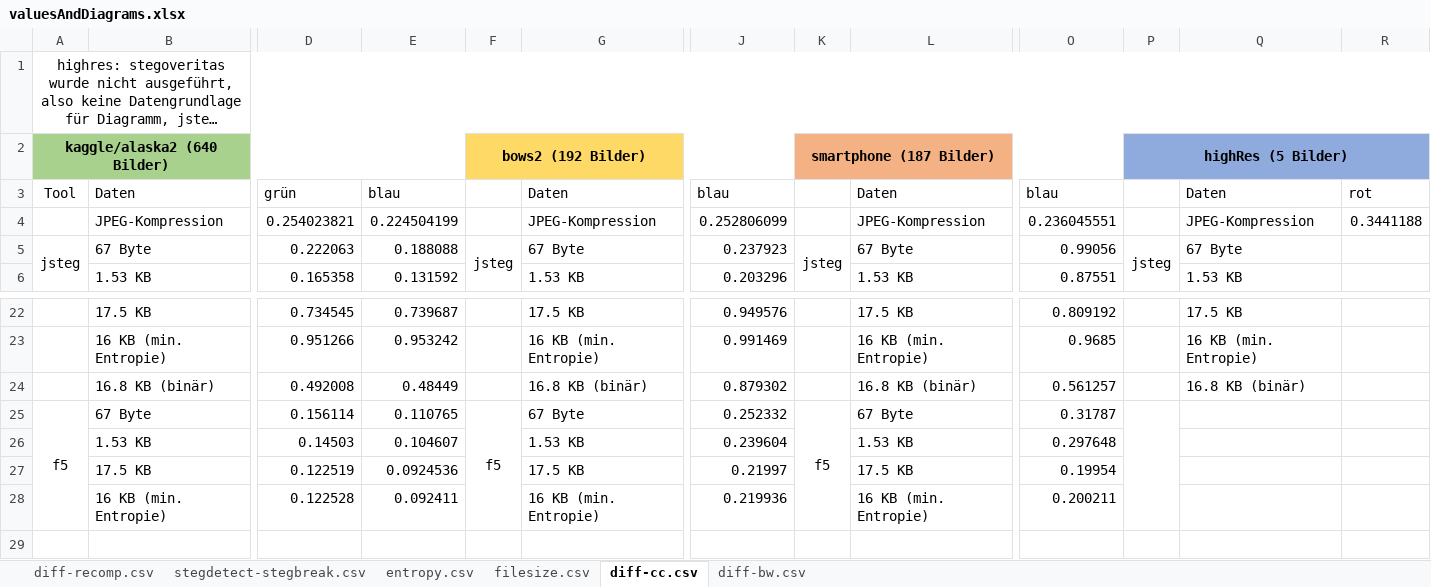
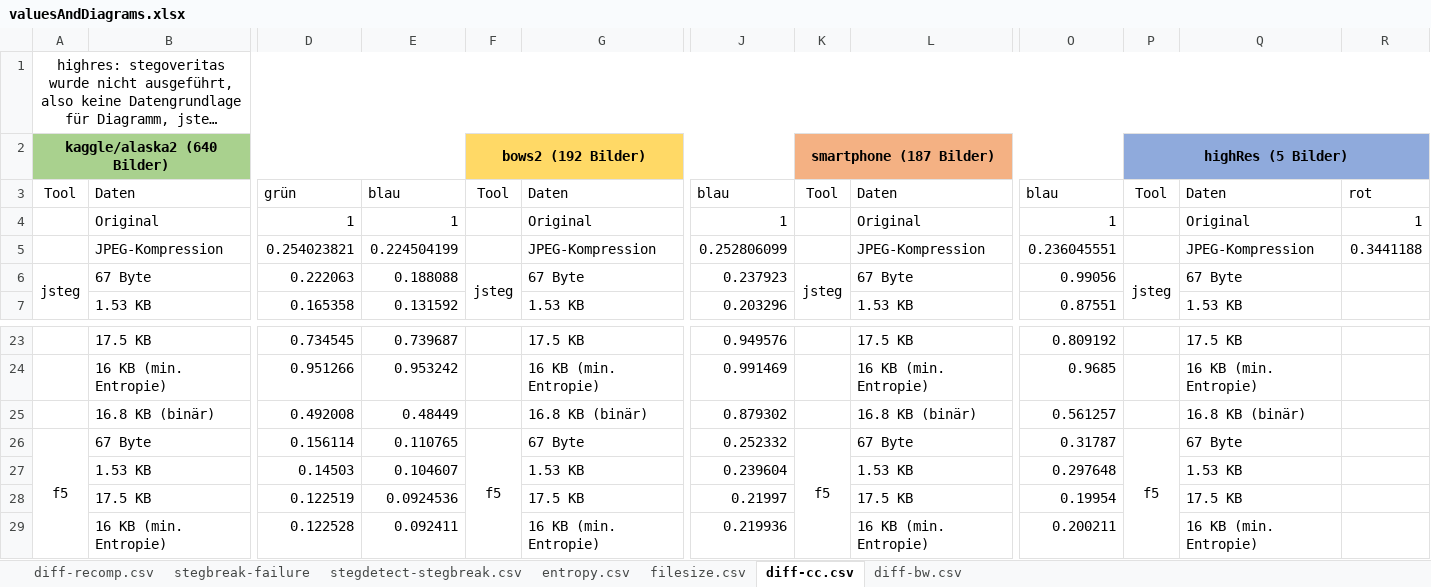
Before and after one commit to bh-8/amsl-it-security-projects, an Excel workbook: SMKITS5/docs/annotatedAnalysis/valuesAndDiagrams.xlsx, sheet diff-cc.csv, drawn as a sheet; only a part is shown, gaps mark what is left out; long unchanged cells end in …; values as stored, in another font and other column widths than the file's, no borders; charts and pictures not drawn; addresses are those after the commit; rows hold the shown columns only; the diff names each change by its address in the sheet, - before the commit and + after, or states it on an @@ line.

```diff
--- a/SMKITS5/docs/annotatedAnalysis/valuesAndDiagrams.xlsx (sheet diff-cc.csv)
+++ b/SMKITS5/docs/annotatedAnalysis/valuesAndDiagrams.xlsx (sheet diff-cc.csv)
+sheet tab: stegbreak-failure
-F3: (empty)
+F3: Tool
-K3: (empty)
+K3: Tool
-P3: (empty)
+P3: Tool
+row 4:  | Original | 1 | 1 |  | Original | 1 |  | Original | 1 |  | Original | 1
-P26: (empty)
+P26: f5
-Q26: (empty)
+Q26: 67 Byte
-Q27: (empty)
+Q27: 1.53 KB
-Q28: (empty)
+Q28: 17.5 KB
-Q29: (empty)
+Q29: 16 KB (min. Entropie)
```
Also changed, not shown: sheet diff-recomp.csv, sheet diff-bw.csv, sheet filesize.csv, sheet entropy.csv, formulas that keep their value, charts or pictures, 1 other file.
